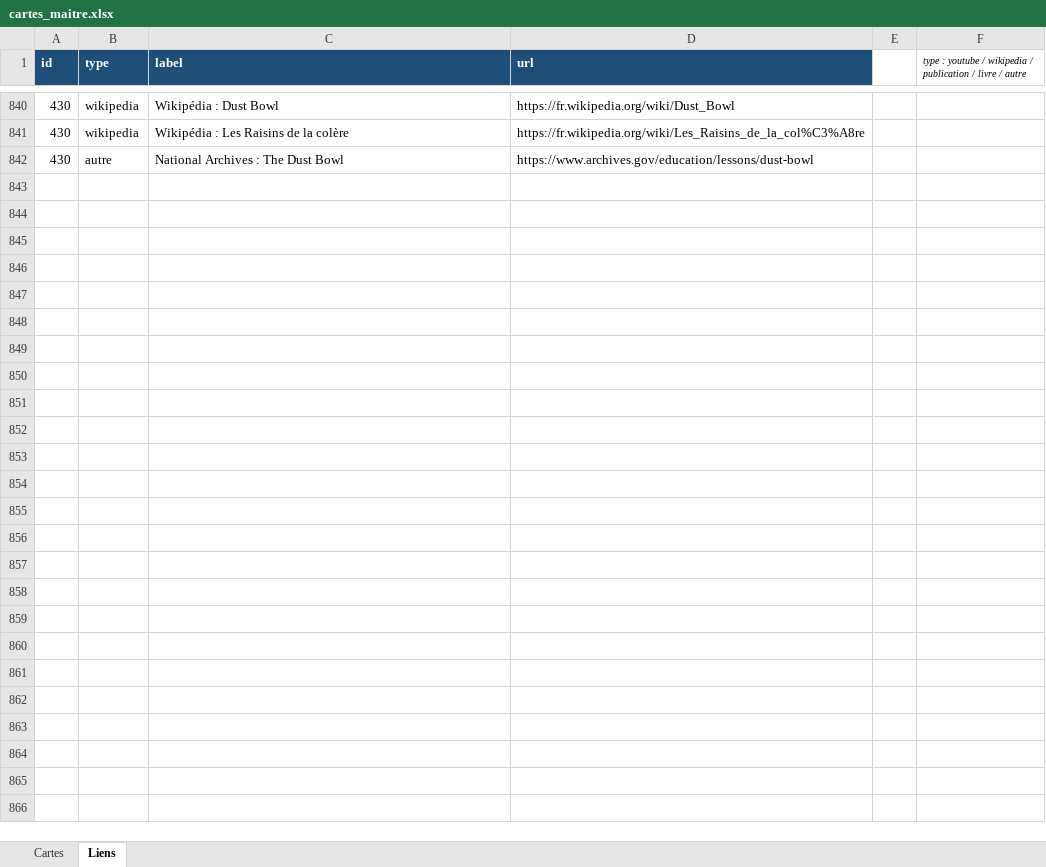
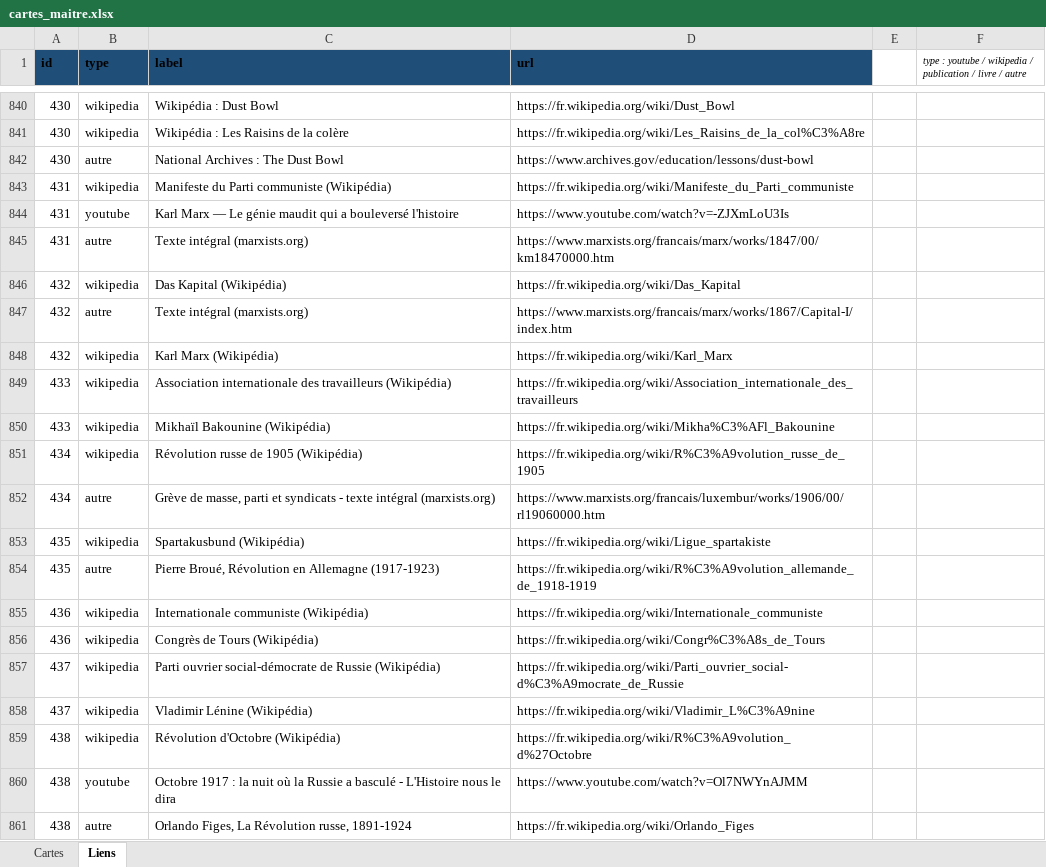
Before and after one commit to Mathmonboule/Timeline, an Excel workbook: data/cartes_maitre.xlsx, sheet Liens, drawn as a sheet; only a part is shown, gaps mark what is left out; values as stored, in another font and other column widths than the file's, no borders; the diff covers the shown part only; the diff names each change by its address in the sheet, - before the commit and + after, or states it on an @@ line.

```diff
--- a/data/cartes_maitre.xlsx (sheet Liens)
+++ b/data/cartes_maitre.xlsx (sheet Liens)
-A1:D1 text colour: #FFFFFF
+A1:D1 text colour: black
+row 843: 431 | wikipedia | Manifeste du Parti communiste (Wikipédia) | https://fr.wikipedia.org/wiki/Manifeste_du_Parti_communiste
+row 844: 431 | youtube | Karl Marx — Le génie maudit qui a bouleversé l'histoire | https://www.youtube.com/watch?v=-ZJXmLoU3Is
+row 845: 431 | autre | Texte intégral (marxists.org) | https://www.marxists.org/francais/marx/works/1847/00/km18470000.htm
+row 846: 432 | wikipedia | Das Kapital (Wikipédia) | https://fr.wikipedia.org/wiki/Das_Kapital
+row 847: 432 | autre | Texte intégral (marxists.org) | https://www.marxists.org/francais/marx/works/1867/Capital-I/index.htm
+row 848: 432 | wikipedia | Karl Marx (Wikipédia) | https://fr.wikipedia.org/wiki/Karl_Marx
+row 849: 433 | wikipedia | Association internationale des travailleurs (Wikipédia) | https://fr.wikipedia.org/wiki/Association_internationale_des_travailleurs
+row 850: 433 | wikipedia | Mikhaïl Bakounine (Wikipédia) | https://fr.wikipedia.org/wiki/Mikha%C3%AFl_Bakounine
+row 851: 434 | wikipedia | Révolution russe de 1905 (Wikipédia) | https://fr.wikipedia.org/wiki/R%C3%A9volution_russe_de_1905
+row 852: 434 | autre | Grève de masse, parti et syndicats - texte intégral (marxists.org) | https://www.marxists.org/francais/luxembur/works/1906/00/rl19060000.htm
+row 853: 435 | wikipedia | Spartakusbund (Wikipédia) | https://fr.wikipedia.org/wiki/Ligue_spartakiste
+row 854: 435 | autre | Pierre Broué, Révolution en Allemagne (1917-1923) | https://fr.wikipedia.org/wiki/R%C3%A9volution_allemande_de_1918-1919
+row 855: 436 | wikipedia | Internationale communiste (Wikipédia) | https://fr.wikipedia.org/wiki/Internationale_communiste
+row 856: 436 | wikipedia | Congrès de Tours (Wikipédia) | https://fr.wikipedia.org/wiki/Congr%C3%A8s_de_Tours
+row 857: 437 | wikipedia | Parti ouvrier social-démocrate de Russie (Wikipédia) | https://fr.wikipedia.org/wiki/Parti_ouvrier_social-d%C3%A9mocrate_de_Russie
+row 858: 437 | wikipedia | Vladimir Lénine (Wikipédia) | https://fr.wikipedia.org/wiki/Vladimir_L%C3%A9nine
+row 859: 438 | wikipedia | Révolution d'Octobre (Wikipédia) | https://fr.wikipedia.org/wiki/R%C3%A9volution_d%27Octobre
+row 860: 438 | youtube | Octobre 1917 : la nuit où la Russie a basculé - L'Histoire nous le dira | https://www.youtube.com/watch?v=Ol7NWYnAJMM
+row 861: 438 | autre | Orlando Figes, La Révolution russe, 1891-1924 | https://fr.wikipedia.org/wiki/Orlando_Figes
```
Also changed, not shown: 51 added rows elsewhere in this sheet, sheet Cartes, 36 other files.
